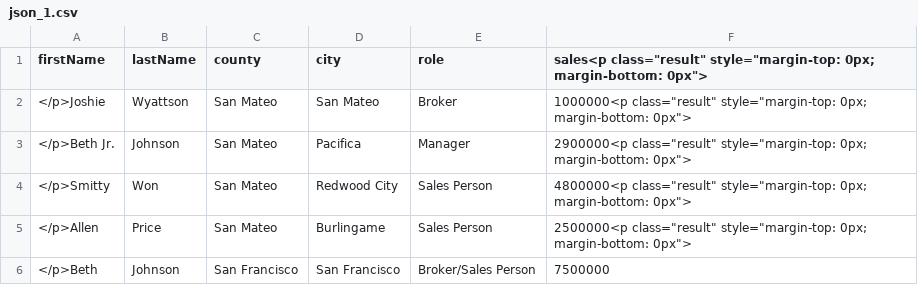
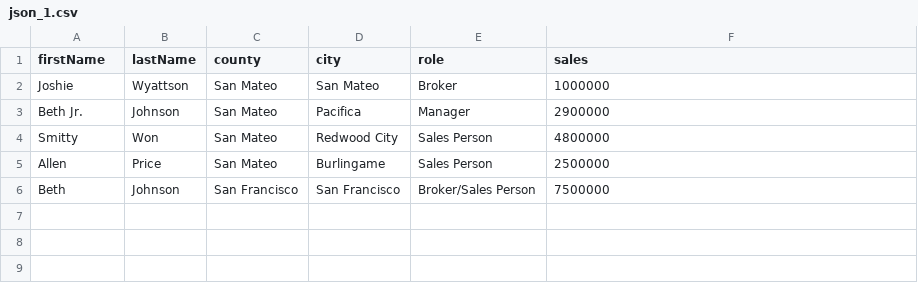
Before and after one commit to chrispalka/mini-apps-1, a CSV file: challenge_2/uploads/json_1.csv, drawn as a sheet.

Commit message:
Fixed bug where html would shown within file on upload/download

```diff
--- a/challenge_2/uploads/json_1.csv
+++ b/challenge_2/uploads/json_1.csv
@@ -1,6 +1,6 @@
-firstName,lastName,county,city,role,sales<p class="result" style="margin-top: 0px; margin-bottom: 0px">
-</p>Joshie,Wyattson,San Mateo,San Mateo,Broker,1000000<p class="result" style="margin-top: 0px; margin-bottom: 0px">
-</p>Beth Jr.,Johnson,San Mateo,Pacifica,Manager,2900000<p class="result" style="margin-top: 0px; margin-bottom: 0px">
-</p>Smitty,Won,San Mateo,Redwood City,Sales Person,4800000<p class="result" style="margin-top: 0px; margin-bottom: 0px">
-</p>Allen,Price,San Mateo,Burlingame,Sales Person,2500000<p class="result" style="margin-top: 0px; margin-bottom: 0px">
-</p>Beth,Johnson,San Francisco,San Francisco,Broker/Sales Person,7500000
+firstName,lastName,county,city,role,sales
+Joshie,Wyattson,San Mateo,San Mateo,Broker,1000000
+Beth Jr.,Johnson,San Mateo,Pacifica,Manager,2900000
+Smitty,Won,San Mateo,Redwood City,Sales Person,4800000
+Allen,Price,San Mateo,Burlingame,Sales Person,2500000
+Beth,Johnson,San Francisco,San Francisco,Broker/Sales Person,7500000
```
Also changed, not shown: 4 other files.
